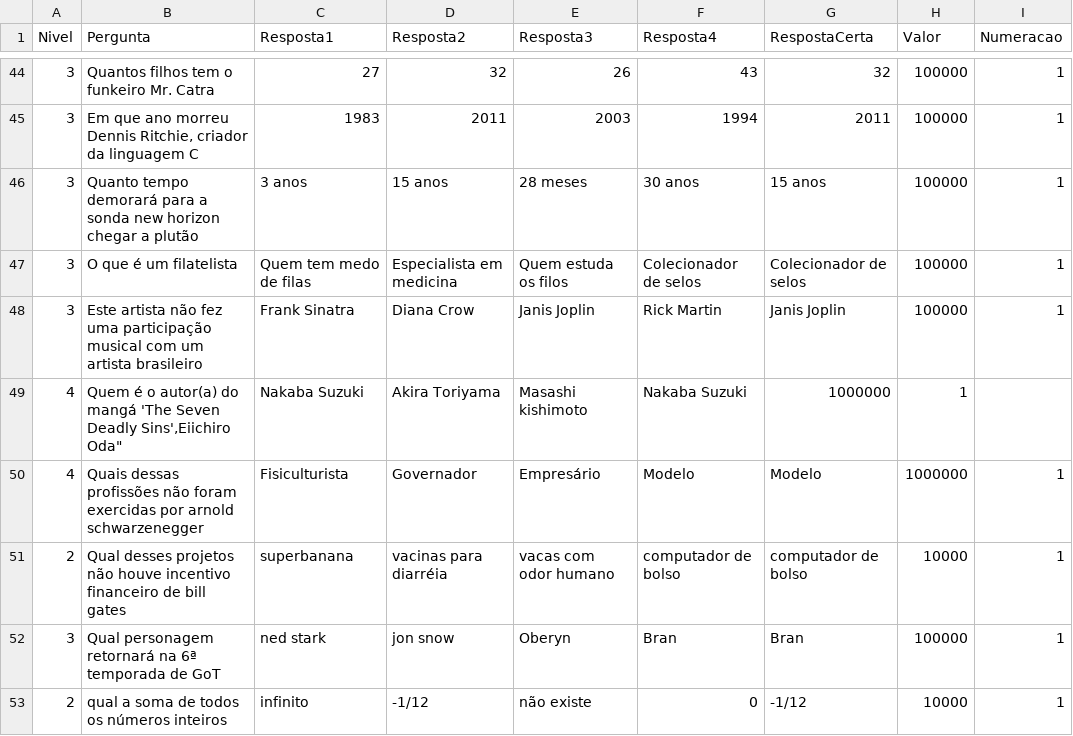
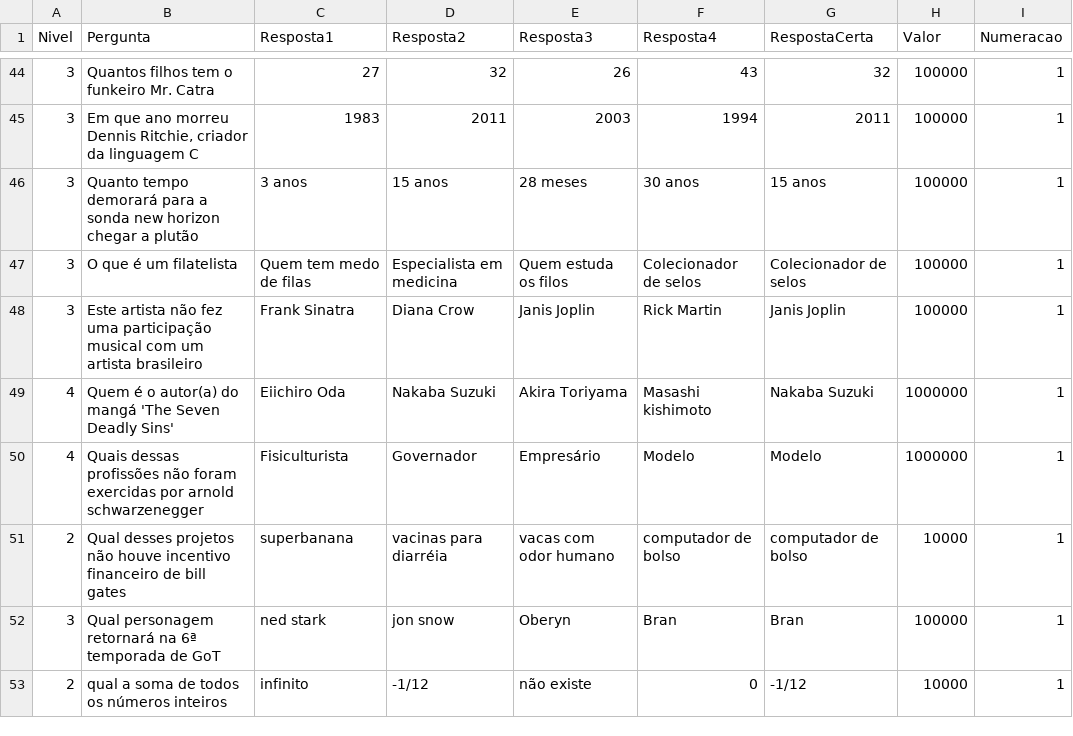
Before and after one commit to AndressAndrade/ufba-java-jogodomilhaosibugator, a CSV file: ShowdoMilhao/perguntas.csv, drawn as a sheet; only a part is shown, gaps mark what is left out; removed rows and columns are numbered as before the commit, all else as after; the diff names each change by its address in the sheet, - before the commit and + after, or states it on an @@ line.

Commit message:
Update perguntas.csv

```diff
--- a/ShowdoMilhao/perguntas.csv
+++ b/ShowdoMilhao/perguntas.csv
-row 49: 4 | Quem é o autor(a) do mangá 'The Seven Deadly Sins',Eiichiro Oda" | Nakaba Suzuki | Akira Toriyama | Masashi kishimoto | Nakaba Suzuki | 1000000 | 1
+row 49: 4 | Quem é o autor(a) do mangá 'The Seven Deadly Sins' | Eiichiro Oda | Nakaba Suzuki | Akira Toriyama | Masashi kishimoto | Nakaba Suzuki | 1000000 | 1
```
